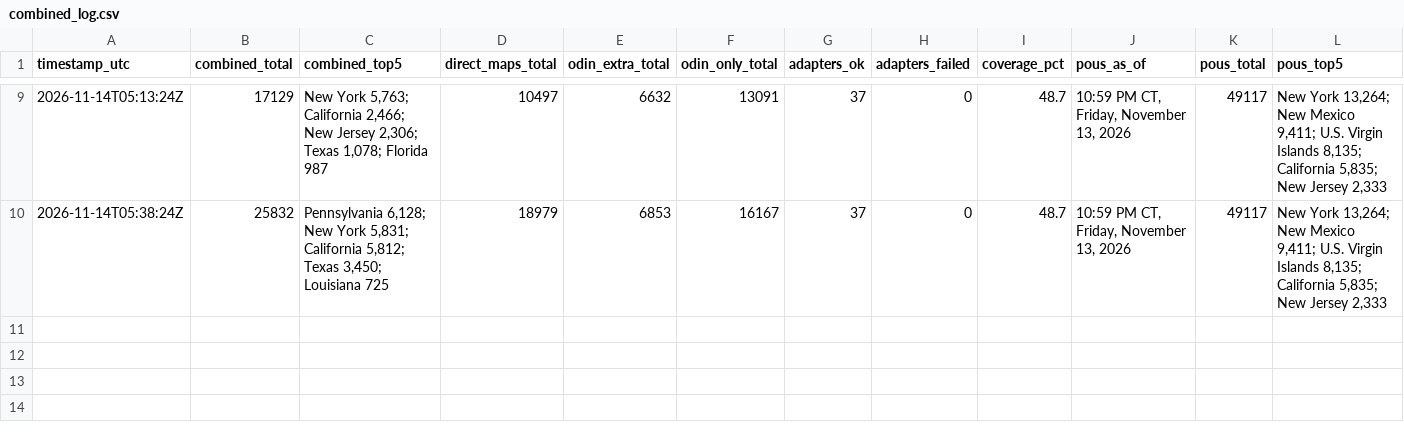
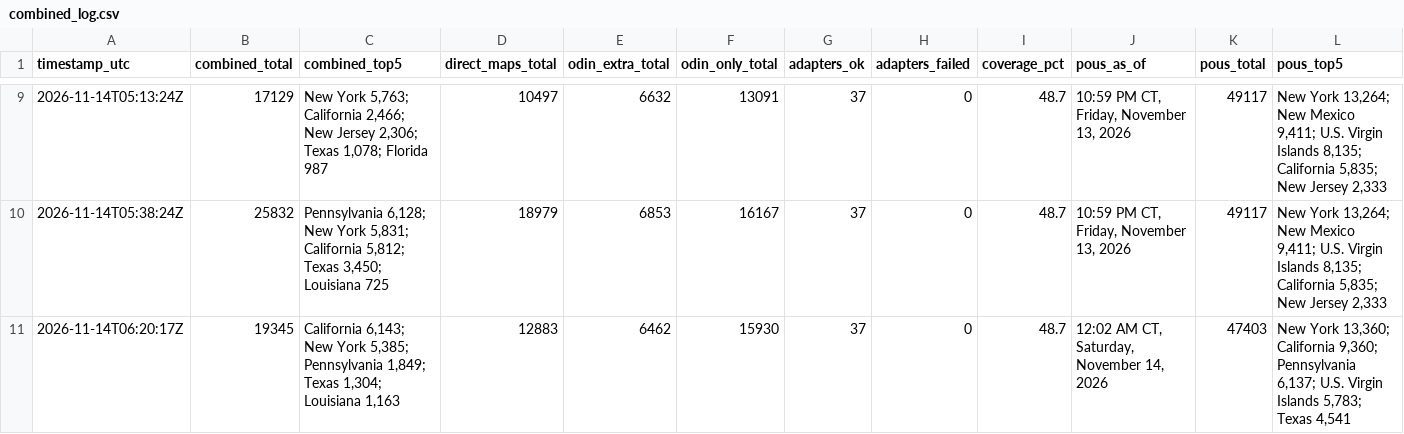
Before and after one commit to MarcusTravis/power-outage-map, a CSV file: shadow/combined_log.csv, drawn as a sheet; only a part is shown, gaps mark what is left out.

```diff
--- a/shadow/combined_log.csv
+++ b/shadow/combined_log.csv
@@ -10 +10,2 @@ timestamp_utc,combined_total,combined_top5,direct_maps_total,odin_extra_total,od
 2026-11-14T05:38:24Z,25832,"Pennsylvania 6,128; New York 5,831; California 5,812; Texas 3,450; Louisiana 725",18979,6853,16167,37,0,48.7,"10:59 PM CT, Friday, November 13, 2026",49117,"New York 13,264; New Mexico 9,411; U.S. Virgin Islands 8,135; California 5,835; New Jersey 2,333"
+2026-11-14T06:20:17Z,19345,"California 6,143; New York 5,385; Pennsylvania 1,849; Texas 1,304; Louisiana 1,163",12883,6462,15930,37,0,48.7,"12:02 AM CT, Saturday, November 14, 2026",47403,"New York 13,360; California 9,360; Pennsylvania 6,137; U.S. Virgin Islands 5,783; Texas 4,541"
```
Also changed, not shown: 1 other file.
